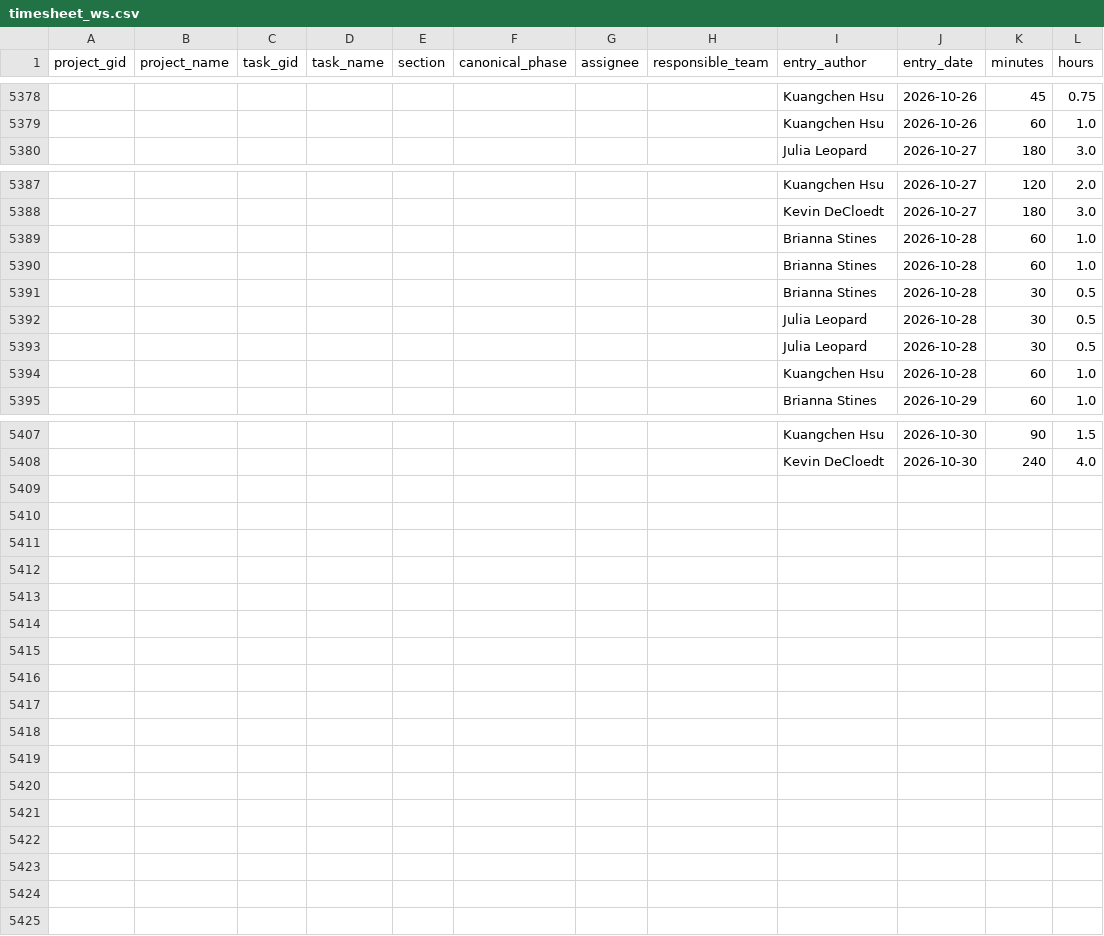
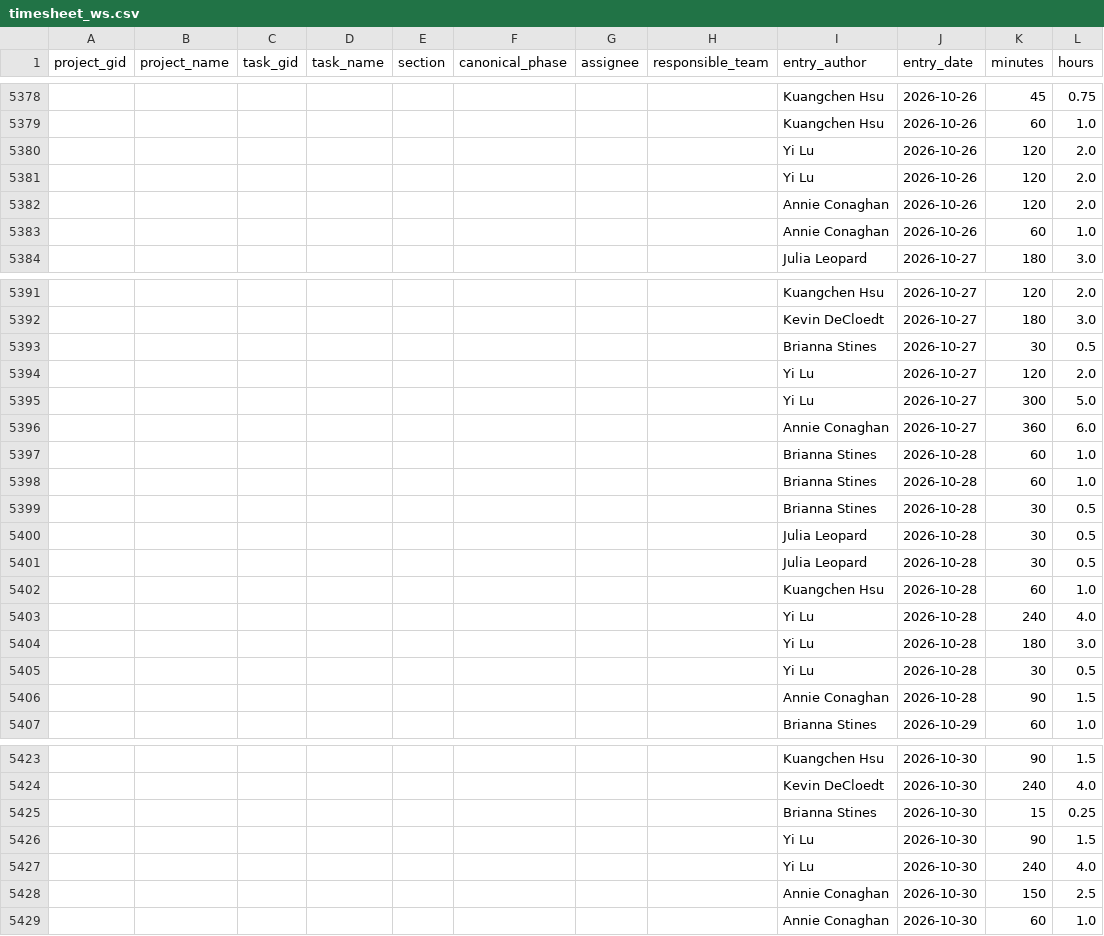
Before and after one commit to jliu234-cell/odl-estimator, a CSV file: data_all/timesheet_ws.csv, drawn as a sheet; only a part is shown, gaps mark what is left out; the diff covers the shown part only.

```diff
--- a/data_all/timesheet_ws.csv
+++ b/data_all/timesheet_ws.csv
@@ -5379,2 +5379,6 @@ project_gid,project_name,task_gid,task_name,section,canonical_phase,assignee,res
 ,,,,,,,,Kuangchen Hsu,2026-10-26,60,1.0
+,,,,,,,,Yi Lu,2026-10-26,120,2.0
+,,,,,,,,Yi Lu,2026-10-26,120,2.0
+,,,,,,,,Annie Conaghan,2026-10-26,120,2.0
+,,,,,,,,Annie Conaghan,2026-10-26,60,1.0
 ,,,,,,,,Julia Leopard,2026-10-27,180,3.0
@@ -5388,2 +5392,6 @@ project_gid,project_name,task_gid,task_name,section,canonical_phase,assignee,res
 ,,,,,,,,Kevin DeCloedt,2026-10-27,180,3.0
+,,,,,,,,Brianna Stines,2026-10-27,30,0.5
+,,,,,,,,Yi Lu,2026-10-27,120,2.0
+,,,,,,,,Yi Lu,2026-10-27,300,5.0
+,,,,,,,,Annie Conaghan,2026-10-27,360,6.0
 ,,,,,,,,Brianna Stines,2026-10-28,60,1.0
@@ -5394,2 +5402,6 @@ project_gid,project_name,task_gid,task_name,section,canonical_phase,assignee,res
 ,,,,,,,,Kuangchen Hsu,2026-10-28,60,1.0
+,,,,,,,,Yi Lu,2026-10-28,240,4.0
+,,,,,,,,Yi Lu,2026-10-28,180,3.0
+,,,,,,,,Yi Lu,2026-10-28,30,0.5
+,,,,,,,,Annie Conaghan,2026-10-28,90,1.5
 ,,,,,,,,Brianna Stines,2026-10-29,60,1.0
@@ -5408 +5424,6 @@ project_gid,project_name,task_gid,task_name,section,canonical_phase,assignee,res
 ,,,,,,,,Kevin DeCloedt,2026-10-30,240,4.0
+,,,,,,,,Brianna Stines,2026-10-30,15,0.25
+,,,,,,,,Yi Lu,2026-10-30,90,1.5
+,,,,,,,,Yi Lu,2026-10-30,240,4.0
+,,,,,,,,Annie Conaghan,2026-10-30,150,2.5
+,,,,,,,,Annie Conaghan,2026-10-30,60,1.0
```
Also changed, not shown: 4 added rows elsewhere in this file, data_all/project_custom_fields.csv, data_all/projects.csv, 2 other files.
